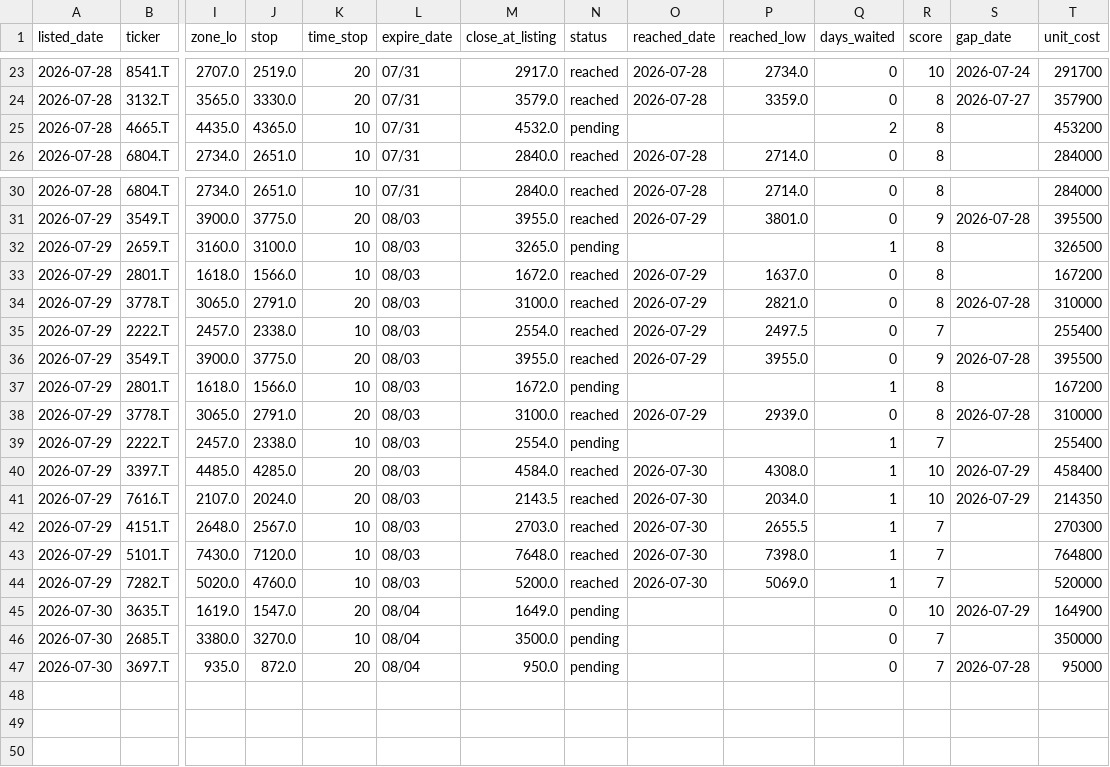
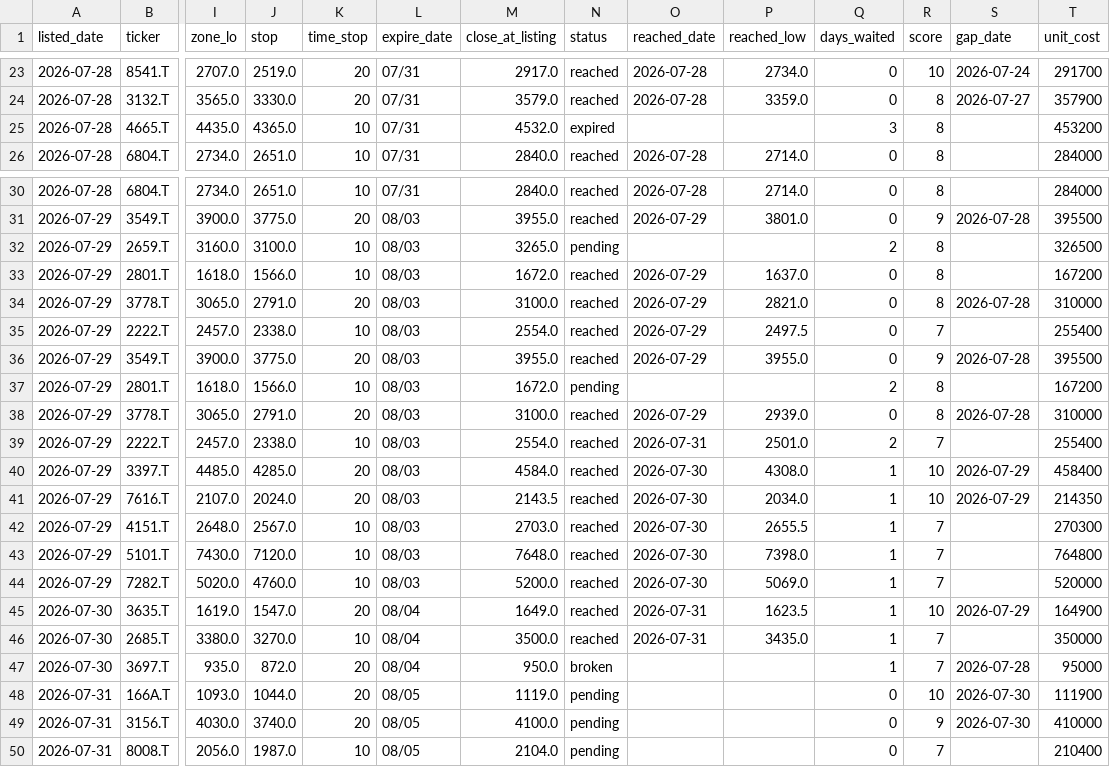
Before and after one commit to kgikgken/stockbotTOM, a CSV file: pending_topdown.csv, drawn as a sheet; only a part is shown, gaps mark what is left out; rows hold the shown columns only; the diff names each change by its address in the sheet, - before the commit and + after, or states it on an @@ line.

```diff
--- a/pending_topdown.csv
+++ b/pending_topdown.csv
-N25 (status): pending
+N25 (status): expired
-Q25 (days_waited): 2
+Q25 (days_waited): 3
-Q32 (days_waited): 1
+Q32 (days_waited): 2
-Q37 (days_waited): 1
+Q37 (days_waited): 2
-N39 (status): pending
+N39 (status): reached
-O39 (reached_date): (empty)
+O39 (reached_date): 2026-07-31
-P39 (reached_low): (empty)
+P39 (reached_low): 2501.0
-Q39 (days_waited): 1
+Q39 (days_waited): 2
-N45:N46 (status): pending
+N45:N46 (status): reached
-O45:O46 (reached_date): (empty)
+O45:O46 (reached_date): 2026-07-31
-P45 (reached_low): (empty)
+P45 (reached_low): 1623.5
-Q45:Q47 (days_waited): 0
+Q45:Q47 (days_waited): 1
-P46 (reached_low): (empty)
+P46 (reached_low): 3435.0
-N47 (status): pending
+N47 (status): broken
+row 48: 2026-07-31 | 166A.T | 1093.0 | 1044.0 | 20 | 08/05 | 1119.0 | pending |  |  | 0 | 10 | 2026-07-30 | 111900
+row 49: 2026-07-31 | 3156.T | 4030.0 | 3740.0 | 20 | 08/05 | 4100.0 | pending |  |  | 0 | 9 | 2026-07-30 | 410000
+row 50: 2026-07-31 | 8008.T | 2056.0 | 1987.0 | 10 | 08/05 | 2104.0 | pending |  |  | 0 | 7 |  | 210400
```
Also changed, not shown: out_topdown/topdown_plan_log.csv, 1 other file.
